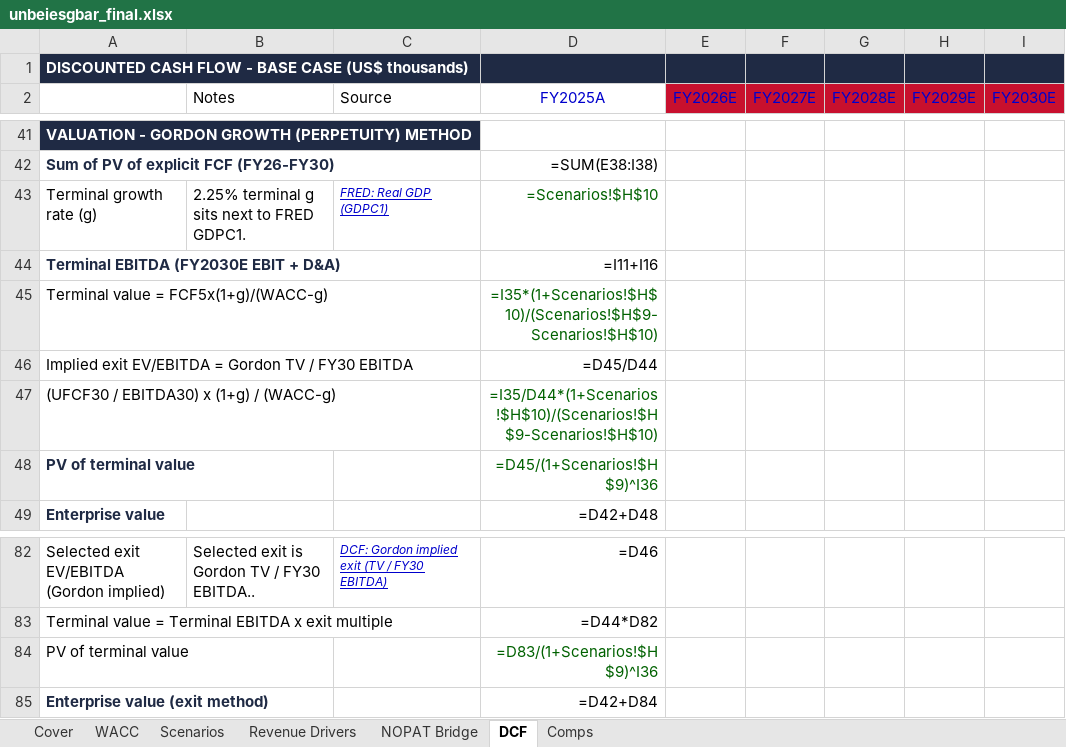
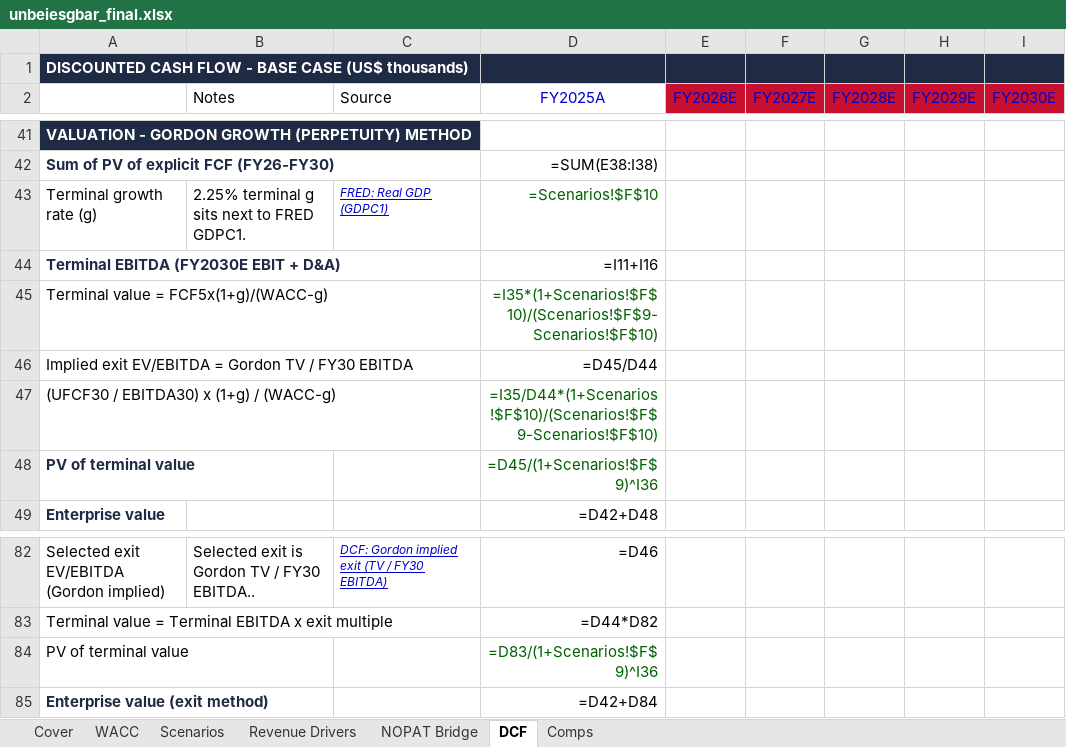
Before and after one commit to vengeanceaiUSC/RM, an Excel workbook: LULU/unbeiesgbar_final.xlsx, sheet DCF, drawn as a sheet; only a part is shown, gaps mark what is left out; values as stored, in another font and other column widths than the file's, no borders; formulas without a stored value are shown as written; the diff covers the shown part only; the diff names each change by its address in the sheet, - before the commit and + after, or states it on an @@ line.

```diff
--- a/LULU/unbeiesgbar_final.xlsx (sheet DCF)
+++ b/LULU/unbeiesgbar_final.xlsx (sheet DCF)
-D43 (FY2025A): =Scenarios!$H$10
+D43 (FY2025A): =Scenarios!$F$10
-D45 (FY2025A): =I35*(1+Scenarios!$H$10)/(Scenarios!$H$9-Scenarios!$H$10)
+D45 (FY2025A): =I35*(1+Scenarios!$F$10)/(Scenarios!$F$9-Scenarios!$F$10)
-D47 (FY2025A): =I35/D44*(1+Scenarios!$H$10)/(Scenarios!$H$9-Scenarios!$H$10)
+D47 (FY2025A): =I35/D44*(1+Scenarios!$F$10)/(Scenarios!$F$9-Scenarios!$F$10)
-D48 (FY2025A): =D45/(1+Scenarios!$H$9)^I36
+D48 (FY2025A): =D45/(1+Scenarios!$F$9)^I36
-D84 (FY2025A): =D83/(1+Scenarios!$H$9)^I36
+D84 (FY2025A): =D83/(1+Scenarios!$F$9)^I36
```
Also changed, not shown: 31 edited cells elsewhere in this sheet, 4 other files.
